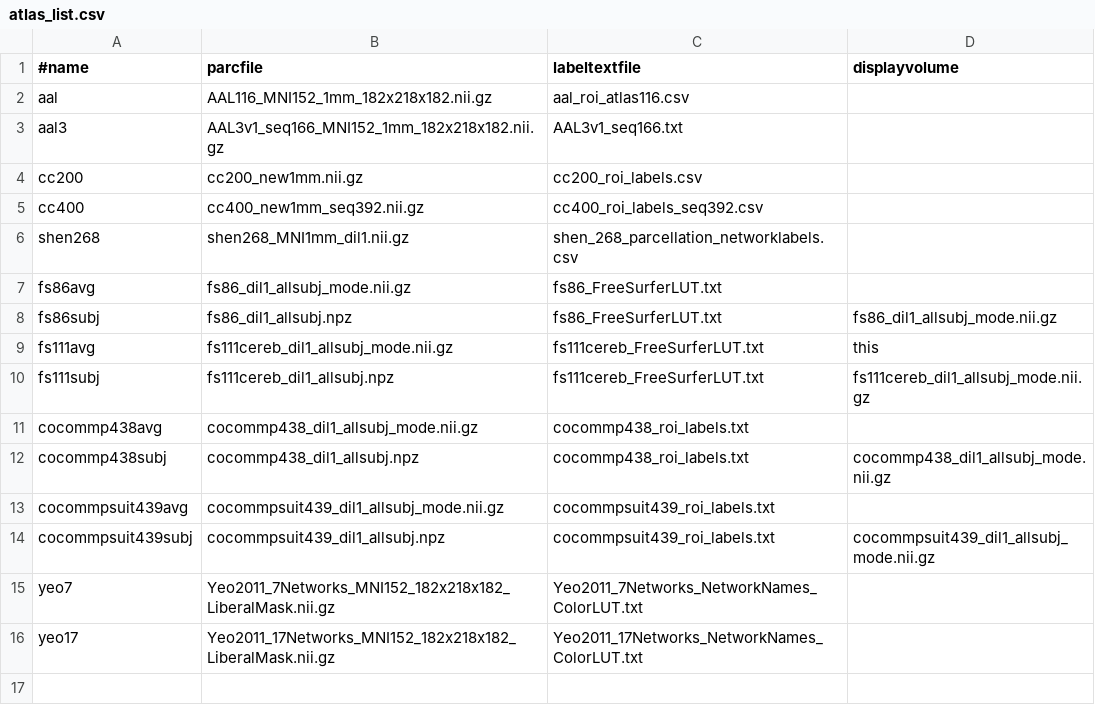
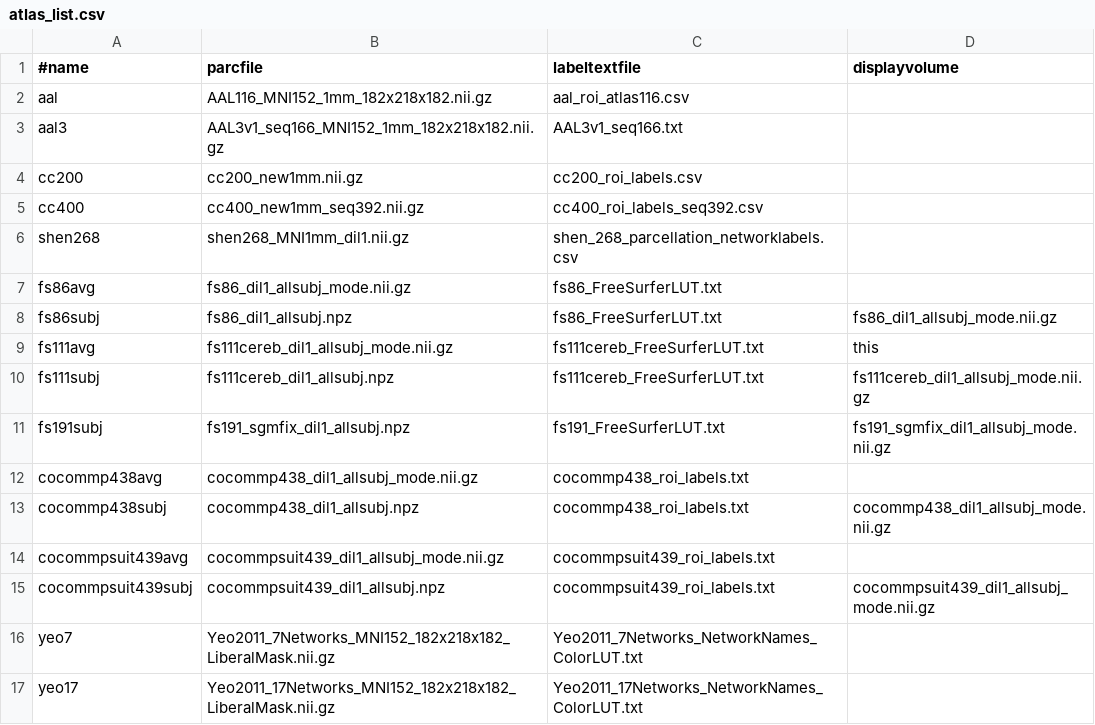
Before and after one commit to kjamison/nemo, a CSV file: website/atlases/atlas_list.csv, drawn as a sheet; the diff names each change by its address in the sheet, - before the commit and + after, or states it on an @@ line.

Commit message:
Add FS191 atlas

```diff
--- a/website/atlases/atlas_list.csv
+++ b/website/atlases/atlas_list.csv
+row 11: fs191subj | fs191_sgmfix_dil1_allsubj.npz | fs191_FreeSurferLUT.txt | fs191_sgmfix_dil1_allsubj_mode.nii.gz
```
Also changed, not shown: 8 other files.
